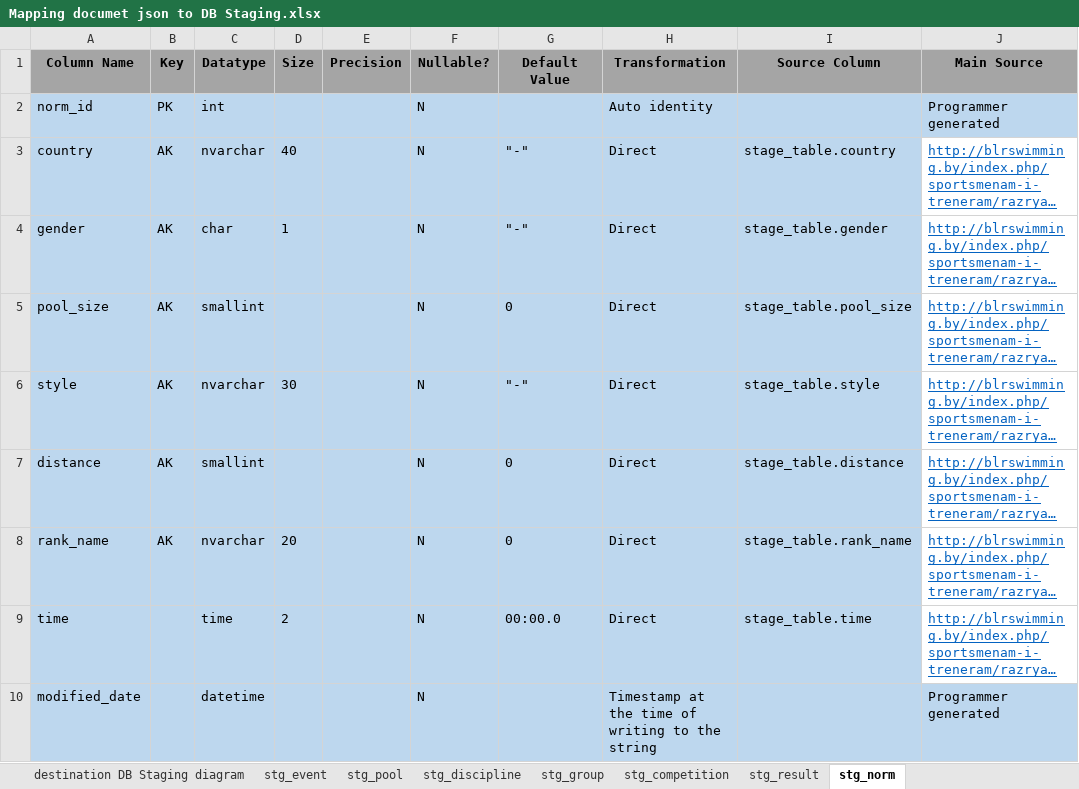
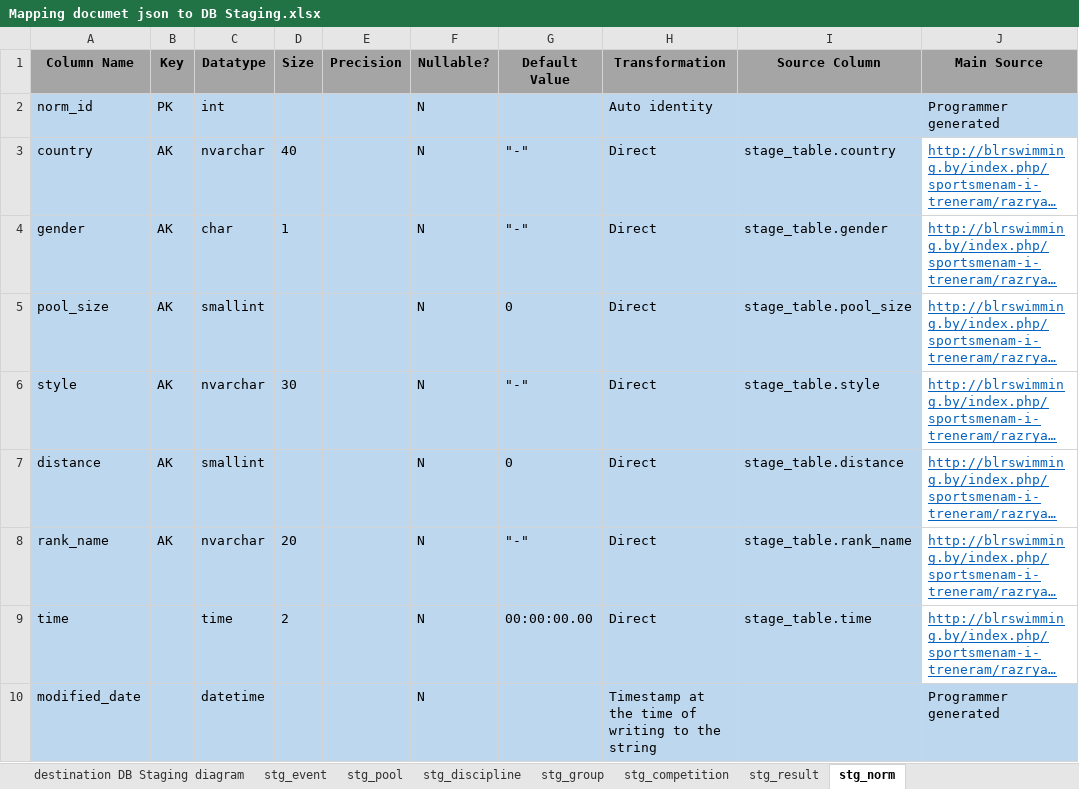
Before and after one commit to mrM0nk/The_Project_Swimming_Competition, an Excel workbook: Documents/Mapping documet json to DB Staging.xlsx, sheet stg_norm, drawn as a sheet; long unchanged cells end in …; values as stored, in another font and other column widths than the file's, no borders; the diff names each change by its address in the sheet, - before the commit and + after, or states it on an @@ line.

Commit message:
Created DDL code Staging DB, refact mapping doc json to STG - stg_norm(rank_name) 0 => "-", stg_norm(time) => '00:00:00.00

```diff
--- a/Documents/Mapping documet json to DB Staging.xlsx (sheet stg_norm)
+++ b/Documents/Mapping documet json to DB Staging.xlsx (sheet stg_norm)
-G8 (Default Value): 0
+G8 (Default Value): "-"
-G9 (Default Value): 00:00.0
+G9 (Default Value): 00:00:00.00
```
Also changed, not shown: 7 other files.
